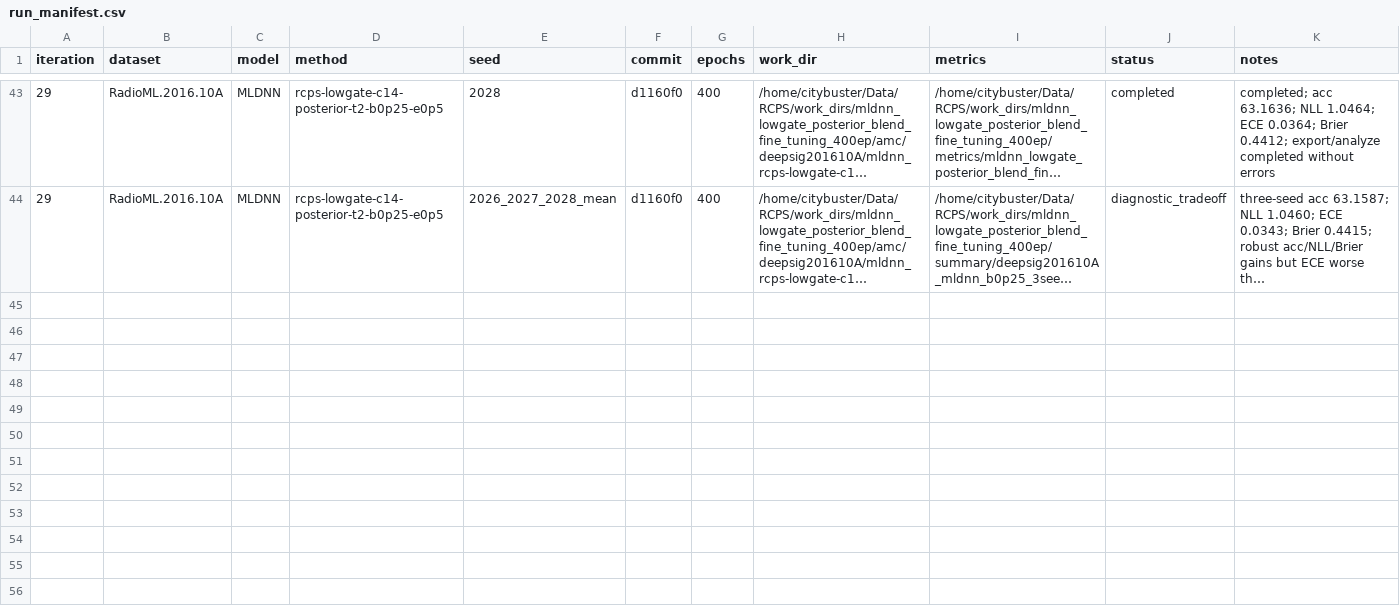
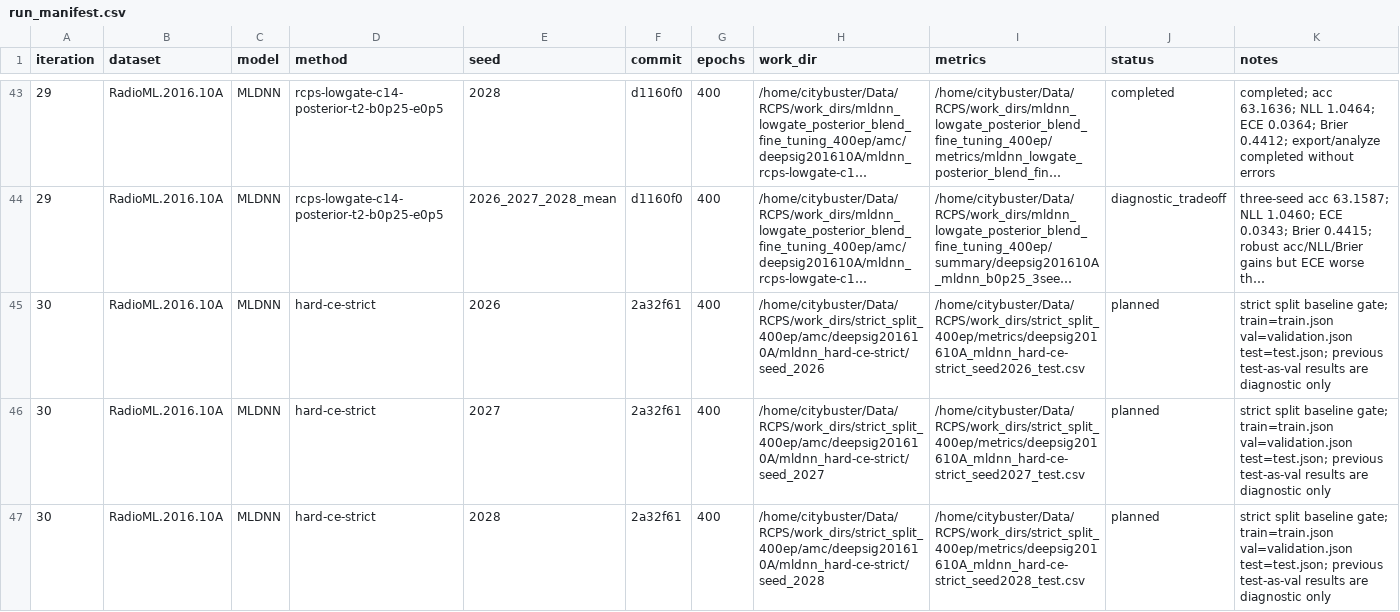
Before and after one commit to Singingkettle/ChangShuoRadioRecognition, a CSV file: docs/rcps/run_manifest.csv, drawn as a sheet; only a part is shown, gaps mark what is left out; long unchanged cells end in …; the diff names each change by its address in the sheet, - before the commit and + after, or states it on an @@ line.

Commit message:
Add strict split baseline gate

```diff
--- a/docs/rcps/run_manifest.csv
+++ b/docs/rcps/run_manifest.csv
+row 45: 30 | RadioML.2016.10A | MLDNN | hard-ce-strict | 2026 | 2a32f61 | 400 | /home/citybuster/Data/RCPS/work_dirs/strict_split_400ep/amc/deepsig201610A/mldnn_hard-ce-strict/seed_2026 | /home/citybuster/Data/RCPS/work_dirs/strict_split_400ep/metrics/deepsig201610A_mldnn_hard-ce-strict_seed2026_test.csv | planned | strict split baseline gate; train=train.json val=validation.json test=test.json; previous test-as-val results are diagnostic only
+row 46: 30 | RadioML.2016.10A | MLDNN | hard-ce-strict | 2027 | 2a32f61 | 400 | /home/citybuster/Data/RCPS/work_dirs/strict_split_400ep/amc/deepsig201610A/mldnn_hard-ce-strict/seed_2027 | /home/citybuster/Data/RCPS/work_dirs/strict_split_400ep/metrics/deepsig201610A_mldnn_hard-ce-strict_seed2027_test.csv | planned | strict split baseline gate; train=train.json val=validation.json test=test.json; previous test-as-val results are diagnostic only
+row 47: 30 | RadioML.2016.10A | MLDNN | hard-ce-strict | 2028 | 2a32f61 | 400 | /home/citybuster/Data/RCPS/work_dirs/strict_split_400ep/amc/deepsig201610A/mldnn_hard-ce-strict/seed_2028 | /home/citybuster/Data/RCPS/work_dirs/strict_split_400ep/metrics/deepsig201610A_mldnn_hard-ce-strict_seed2028_test.csv | planned | strict split baseline gate; train=train.json val=validation.json test=test.json; previous test-as-val results are diagnostic only
```
Also changed, not shown: 3 other files.
